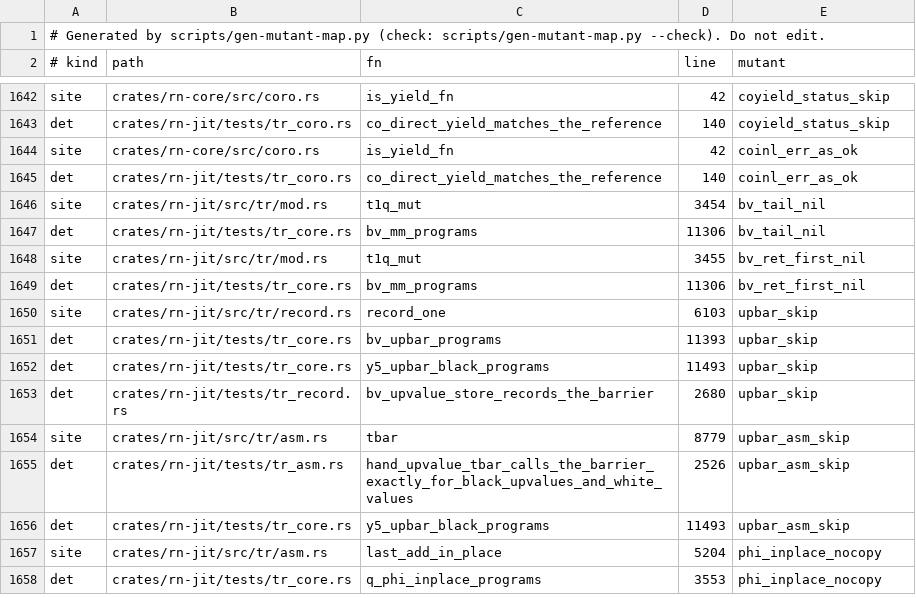
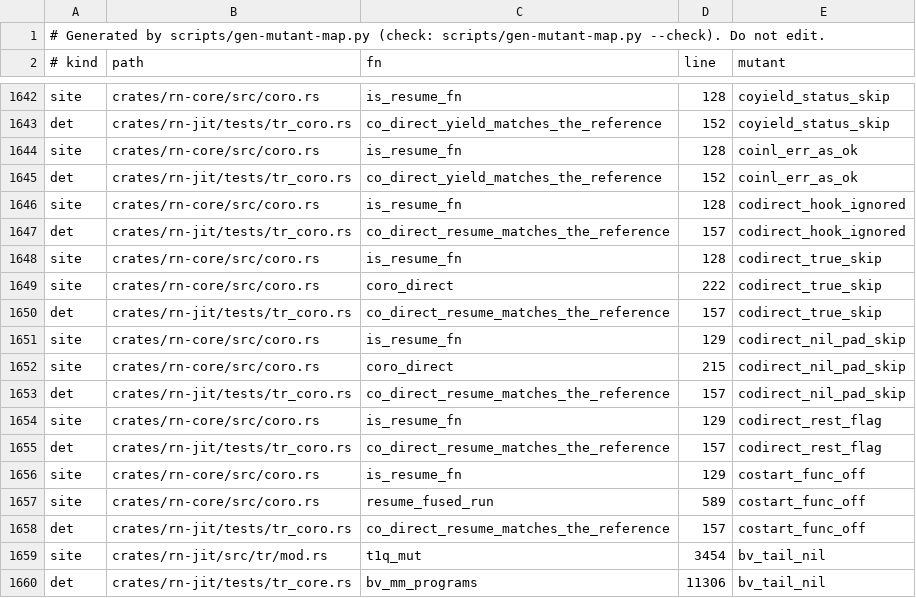
Before and after one commit to kpatvt/rustynail, a TSV file: scripts/gate-mutant-map.tsv, drawn as a sheet; only a part is shown, gaps mark what is left out; the shorter side is filled out with more unchanged rows; the diff covers the shown part only; the diff names each change by its address in the sheet, - before the commit and + after, or states it on an @@ line.

```diff
--- a/scripts/gate-mutant-map.tsv
+++ b/scripts/gate-mutant-map.tsv
-C1642 (fn): is_yield_fn
+C1642 (fn): is_resume_fn
-D1642 (line): 42
+D1642 (line): 128
-D1643 (line): 140
+D1643 (line): 152
-C1644 (fn): is_yield_fn
+C1644 (fn): is_resume_fn
-D1644 (line): 42
+D1644 (line): 128
-D1645 (line): 140
+D1645 (line): 152
+row 1646: site | crates/rn-core/src/coro.rs | is_resume_fn | 128 | codirect_hook_ignored
+row 1647: det | crates/rn-jit/tests/tr_coro.rs | co_direct_resume_matches_the_reference | 157 | codirect_hook_ignored
+row 1648: site | crates/rn-core/src/coro.rs | is_resume_fn | 128 | codirect_true_skip
+row 1649: site | crates/rn-core/src/coro.rs | coro_direct | 222 | codirect_true_skip
+row 1650: det | crates/rn-jit/tests/tr_coro.rs | co_direct_resume_matches_the_reference | 157 | codirect_true_skip
+row 1651: site | crates/rn-core/src/coro.rs | is_resume_fn | 129 | codirect_nil_pad_skip
+row 1652: site | crates/rn-core/src/coro.rs | coro_direct | 215 | codirect_nil_pad_skip
+row 1653: det | crates/rn-jit/tests/tr_coro.rs | co_direct_resume_matches_the_reference | 157 | codirect_nil_pad_skip
+row 1654: site | crates/rn-core/src/coro.rs | is_resume_fn | 129 | codirect_rest_flag
+row 1655: det | crates/rn-jit/tests/tr_coro.rs | co_direct_resume_matches_the_reference | 157 | codirect_rest_flag
+row 1656: site | crates/rn-core/src/coro.rs | is_resume_fn | 129 | costart_func_off
+row 1657: site | crates/rn-core/src/coro.rs | resume_fused_run | 589 | costart_func_off
+row 1658: det | crates/rn-jit/tests/tr_coro.rs | co_direct_resume_matches_the_reference | 157 | costart_func_off
```
Also changed, not shown: 31 edited cells elsewhere in this file, 12 other files.
